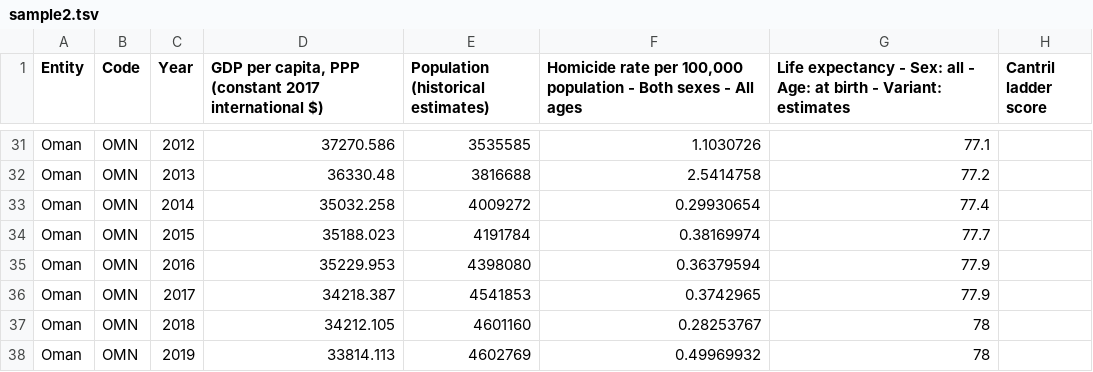
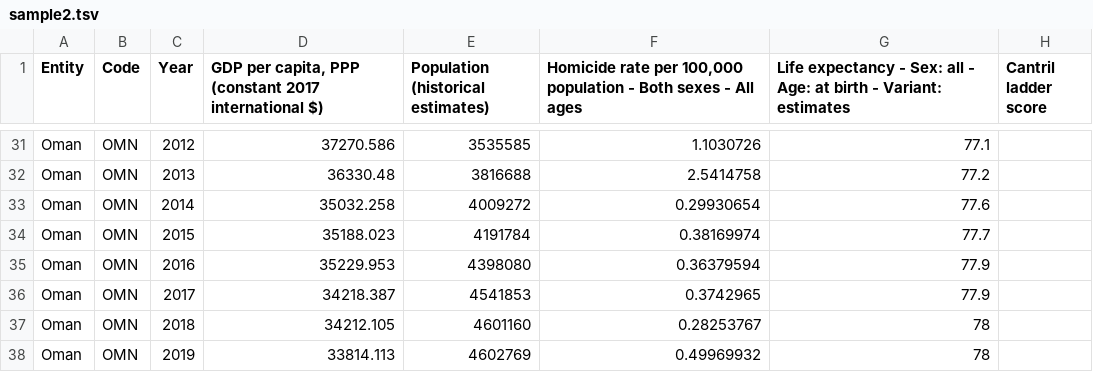
Before and after one commit to nsharma245/OpenSourceToolScripting, a TSV file: sample2.tsv, drawn as a sheet; only a part is shown, gaps mark what is left out.

```diff
--- a/sample2.tsv
+++ b/sample2.tsv
@@ -32,3 +32,3 @@ Oman	OMN	2012	37270.586	3535585	1.1030726	77.1
 Oman	OMN	2013	36330.48	3816688	2.5414758	77.2	
-Oman	OMN	2014	35032.258	4009272	0.29930654	77.4
+Oman	OMN	2014	35032.258	4009272	0.29930654	77.6
 Oman	OMN	2015	35188.023	4191784	0.38169974	77.7	
```
Also changed, not shown: gdp.tsv, life.tsv, 22 other files.
